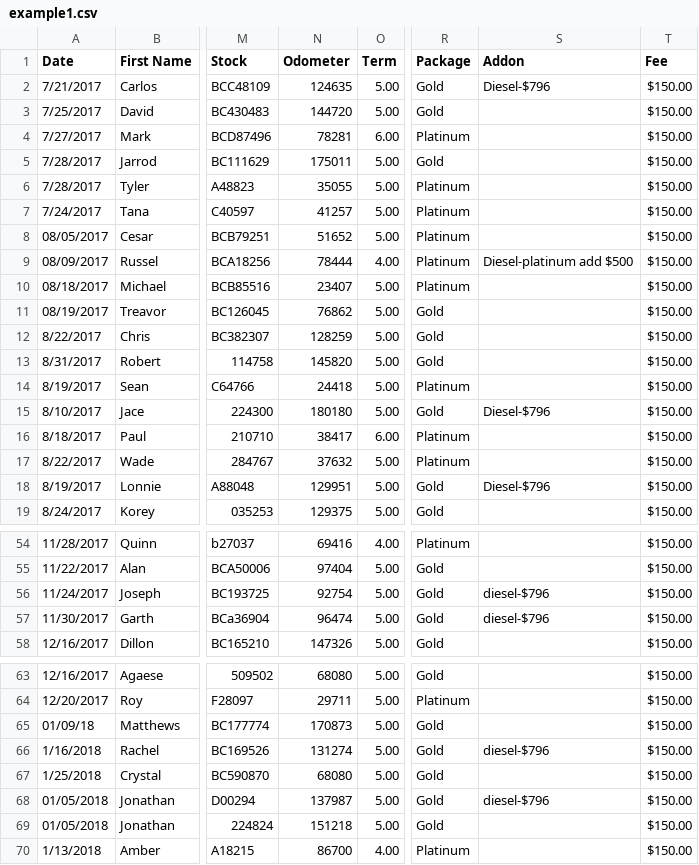
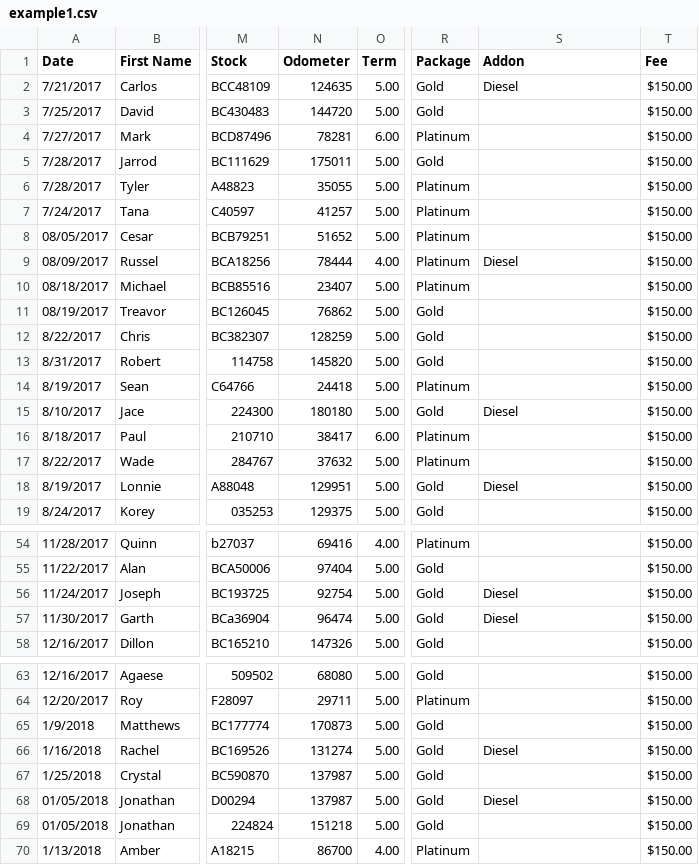
Before and after one commit to jjshaw14/1stSecured, a CSV file: spec/example1.csv, drawn as a sheet; only a part is shown, gaps mark what is left out; the diff covers the shown part only; the diff names each change by its address in the sheet, - before the commit and + after, or states it on an @@ line.

```diff
--- a/spec/example1.csv
+++ b/spec/example1.csv
-S2 (Addon): Diesel-$796
+S2 (Addon): Diesel
-S9 (Addon): Diesel-platinum add $500
+S9 (Addon): Diesel
-S15 (Addon): Diesel-$796
+S15 (Addon): Diesel
-S18 (Addon): Diesel-$796
+S18 (Addon): Diesel
-S56:S57 (Addon): diesel-$796
+S56:S57 (Addon): Diesel
-A65 (Date): 01/09/18
+A65 (Date): 1/9/2018
-S66 (Addon): diesel-$796
+S66 (Addon): Diesel
-N67 (Odometer): 68080
+N67 (Odometer): 137987
-S68 (Addon): diesel-$796
+S68 (Addon): Diesel
```
Also changed, not shown: 15 edited cells elsewhere in this file, 6 other files.
